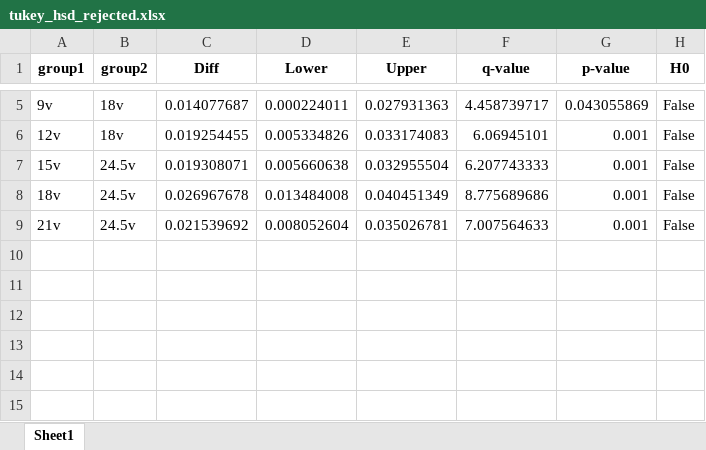
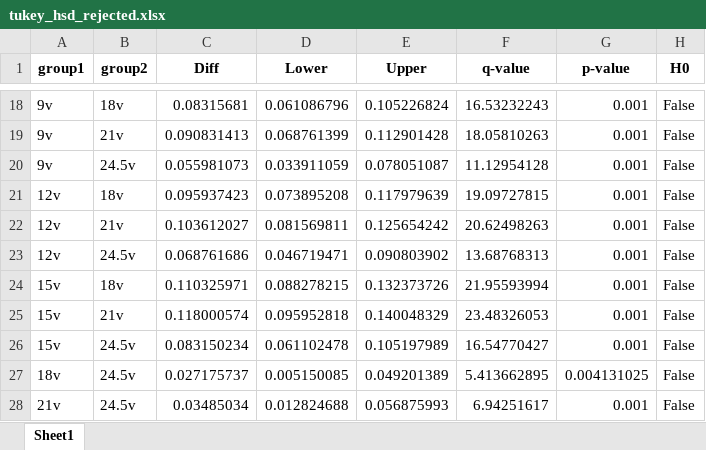
Before and after one commit to BiggusMaximus/Solar-Panel-Monitoring, an Excel workbook: Arduino-Bluetooth/docs 2nd Approach/tukey_hsd_rejected.xlsx, sheet Sheet1, drawn as a sheet; only a part is shown, gaps mark what is left out; values as stored, in another font and other column widths than the file's, no borders; addresses are those after the commit; the diff covers the shown part only; the diff names each change by its address in the sheet, - before the commit and + after, or states it on an @@ line.

```diff
--- a/Arduino-Bluetooth/docs 2nd Approach/tukey_hsd_rejected.xlsx (sheet Sheet1)
+++ b/Arduino-Bluetooth/docs 2nd Approach/tukey_hsd_rejected.xlsx (sheet Sheet1)
-C18 (Diff): 0.014077687
+C18 (Diff): 0.08315681
-D18 (Lower): 0.000224011
+D18 (Lower): 0.061086796
-E18 (Upper): 0.027931363
+E18 (Upper): 0.105226824
-F18 (q-value): 4.458739717
+F18 (q-value): 16.53232243
-G18 (p-value): 0.043055869
+G18 (p-value): 0.001
+row 19: 9v | 21v | 0.090831413 | 0.068761399 | 0.112901428 | 18.05810263 | 0.001 | False
+row 20: 9v | 24.5v | 0.055981073 | 0.033911059 | 0.078051087 | 11.12954128 | 0.001 | False
-C21 (Diff): 0.019254455
+C21 (Diff): 0.095937423
-D21 (Lower): 0.005334826
+D21 (Lower): 0.073895208
-E21 (Upper): 0.033174083
+E21 (Upper): 0.117979639
-F21 (q-value): 6.06945101
+F21 (q-value): 19.09727815
+row 22: 12v | 21v | 0.103612027 | 0.081569811 | 0.125654242 | 20.62498263 | 0.001 | False
+row 23: 12v | 24.5v | 0.068761686 | 0.046719471 | 0.090803902 | 13.68768313 | 0.001 | False
+row 24: 15v | 18v | 0.110325971 | 0.088278215 | 0.132373726 | 21.95593994 | 0.001 | False
+row 25: 15v | 21v | 0.118000574 | 0.095952818 | 0.140048329 | 23.48326053 | 0.001 | False
-C26 (Diff): 0.019308071
+C26 (Diff): 0.083150234
-D26 (Lower): 0.005660638
+D26 (Lower): 0.061102478
-E26 (Upper): 0.032955504
+E26 (Upper): 0.105197989
-F26 (q-value): 6.207743333
+F26 (q-value): 16.54770427
-C27 (Diff): 0.026967678
+C27 (Diff): 0.027175737
-D27 (Lower): 0.013484008
+D27 (Lower): 0.005150085
-E27 (Upper): 0.040451349
+E27 (Upper): 0.049201389
-F27 (q-value): 8.775689686
+F27 (q-value): 5.413662895
-G27 (p-value): 0.001
+G27 (p-value): 0.004131025
-C28 (Diff): 0.021539692
+C28 (Diff): 0.03485034
-D28 (Lower): 0.008052604
+D28 (Lower): 0.012824688
-E28 (Upper): 0.035026781
+E28 (Upper): 0.056875993
-F28 (q-value): 7.007564633
+F28 (q-value): 6.94251617
```
Also changed, not shown: 13 added rows and 15 edited cells elsewhere in this sheet, Arduino-Bluetooth/docs 2nd Approach/ANOVA_chauvenet.xlsx, Arduino-Bluetooth/docs 2nd Approach/chauvenet_result_iteration.xlsx, 39 other files.
